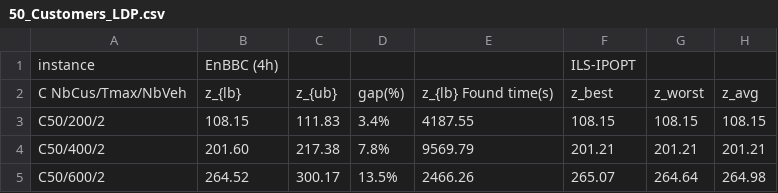
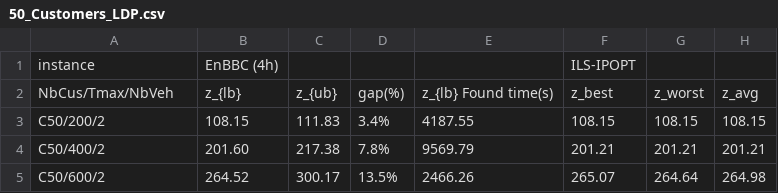
Before and after one commit to QinxiaoYu/TOPTTP, a CSV file: Results_LDP/50_Customers_LDP.csv, drawn as a sheet; only a part is shown; the diff names each change by its address in the sheet, - before the commit and + after, or states it on an @@ line.

Commit message:
Update 50_Customers_LDP.csv

```diff
--- a/Results_LDP/50_Customers_LDP.csv
+++ b/Results_LDP/50_Customers_LDP.csv
-A2: C NbCus/Tmax/NbVeh
+A2: NbCus/Tmax/NbVeh
```
